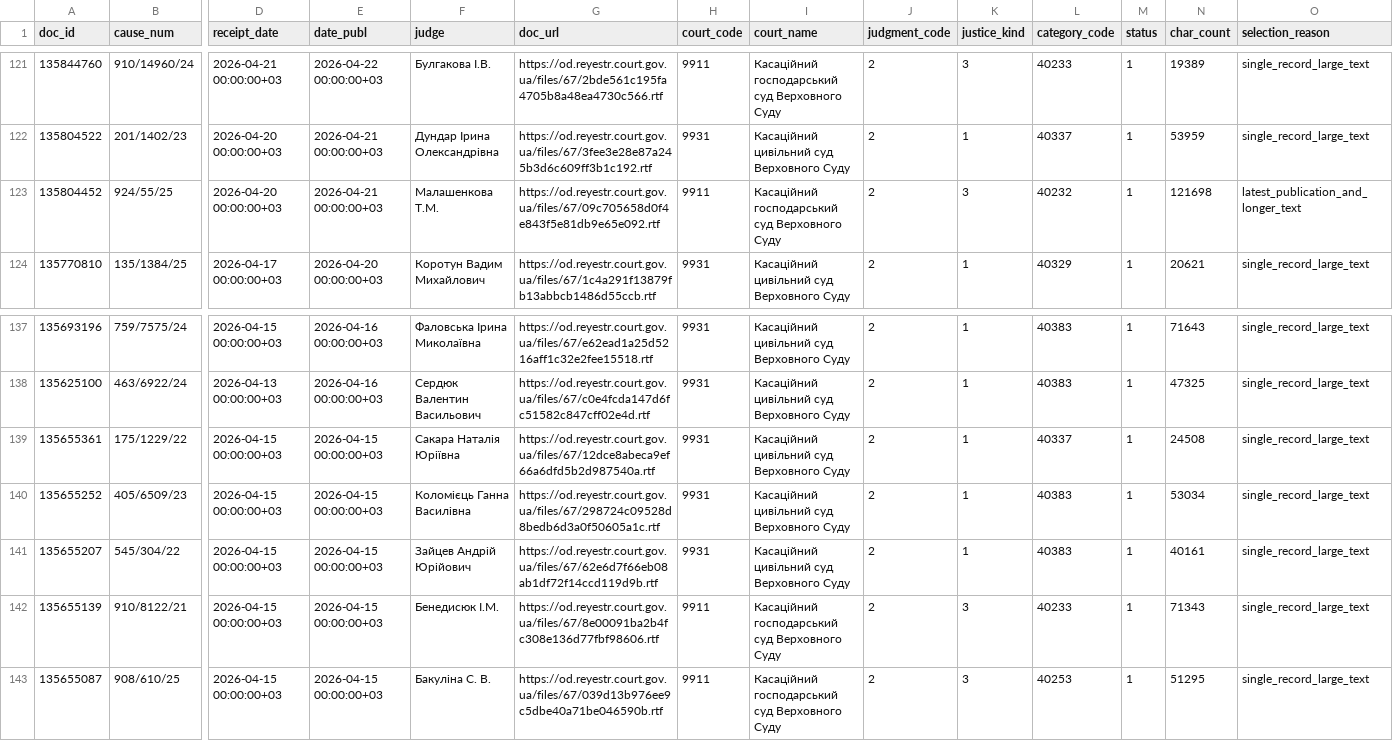
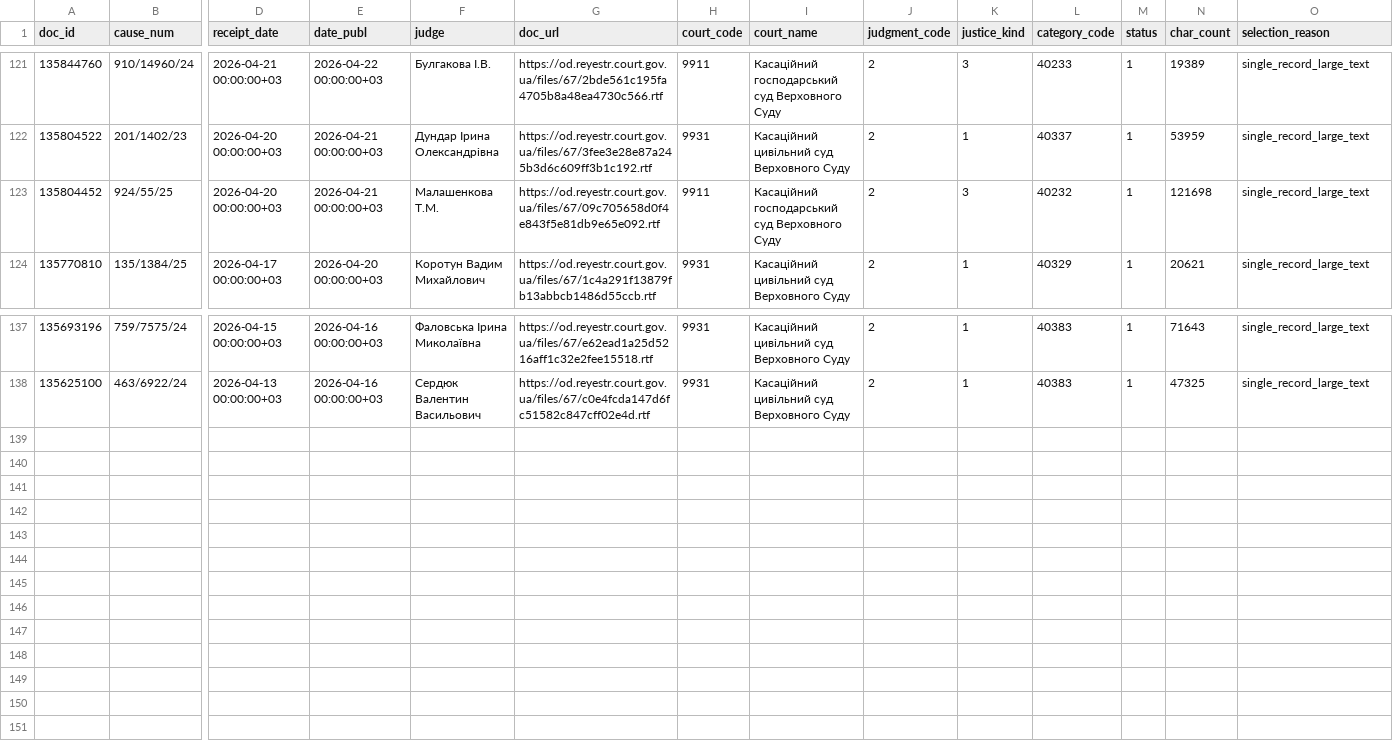
Before and after one commit to apryshchepchuk/VS-legal-digest, a CSV file: data/interim/vp_selected_for_analysis.csv, drawn as a sheet; only a part is shown, gaps mark what is left out; rows hold the shown columns only; the diff names each change by its address in the sheet, - before the commit and + after, or states it on an @@ line.

```diff
--- a/data/interim/vp_selected_for_analysis.csv
+++ b/data/interim/vp_selected_for_analysis.csv
-O123 (selection_reason): latest_publication_and_longer_text
+O123 (selection_reason): single_record_large_text
-row 139: 135655361 | 175/1229/22 | 2026-04-15 00:00:00+03 | 2026-04-15 00:00:00+03 | Сакара Наталія Юріївна | https://od.reyestr.court.gov.ua/files/67/12dce8abeca9ef66a6dfd5b2d987540a.rtf | 9931 | Касаційний цивільний суд Верховного Суду | 2 | 1 | 40337 | 1 | 24508 | single_record_large_text
-row 140: 135655252 | 405/6509/23 | 2026-04-15 00:00:00+03 | 2026-04-15 00:00:00+03 | Коломієць Ганна Василівна | https://od.reyestr.court.gov.ua/files/67/298724c09528d8bedb6d3a0f50605a1c.rtf | 9931 | Касаційний цивільний суд Верховного Суду | 2 | 1 | 40383 | 1 | 53034 | single_record_large_text
-row 141: 135655207 | 545/304/22 | 2026-04-15 00:00:00+03 | 2026-04-15 00:00:00+03 | Зайцев Андрій Юрійович | https://od.reyestr.court.gov.ua/files/67/62e6d7f66eb08ab1df72f14ccd119d9b.rtf | 9931 | Касаційний цивільний суд Верховного Суду | 2 | 1 | 40383 | 1 | 40161 | single_record_large_text
-row 142: 135655139 | 910/8122/21 | 2026-04-15 00:00:00+03 | 2026-04-15 00:00:00+03 | Бенедисюк I.М. | https://od.reyestr.court.gov.ua/files/67/8e00091ba2b4fc308e136d77fbf98606.rtf | 9911 | Касаційний господарський суд Верховного Суду | 2 | 3 | 40233 | 1 | 71343 | single_record_large_text
-row 143: 135655087 | 908/610/25 | 2026-04-15 00:00:00+03 | 2026-04-15 00:00:00+03 | Бакуліна С. В. | https://od.reyestr.court.gov.ua/files/67/039d13b976ee9c5dbe40a71be046590b.rtf | 9911 | Касаційний господарський суд Верховного Суду | 2 | 3 | 40253 | 1 | 51295 | single_record_large_text
```
Also changed, not shown: data/interim/vp_candidates.csv, data/interim/vs_fallback_candidates.csv, 7 other files.
